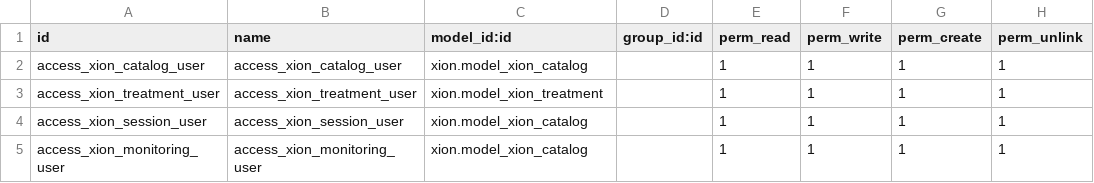
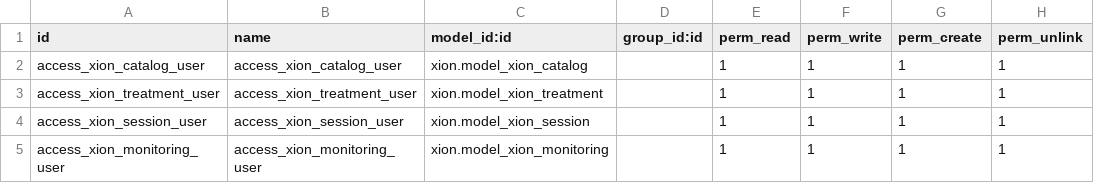
Before and after one commit to oruelasp/odoo14_xion, a CSV file: xion/security/ir.model.access.csv, drawn as a sheet.

Commit message:
[FIX] corrige model access 2

```diff
--- a/xion/security/ir.model.access.csv
+++ b/xion/security/ir.model.access.csv
@@ -3,3 +3,3 @@ id,name,model_id:id,group_id:id,perm_read,perm_write,perm_create,perm_unlink
 "access_xion_treatment_user","access_xion_treatment_user","xion.model_xion_treatment",,1,1,1,1
-"access_xion_session_user","access_xion_session_user","xion.model_xion_catalog",,1,1,1,1
-"access_xion_monitoring_user","access_xion_monitoring_user","xion.model_xion_catalog",,1,1,1,1
+"access_xion_session_user","access_xion_session_user","xion.model_xion_session",,1,1,1,1
+"access_xion_monitoring_user","access_xion_monitoring_user","xion.model_xion_monitoring",,1,1,1,1
```
